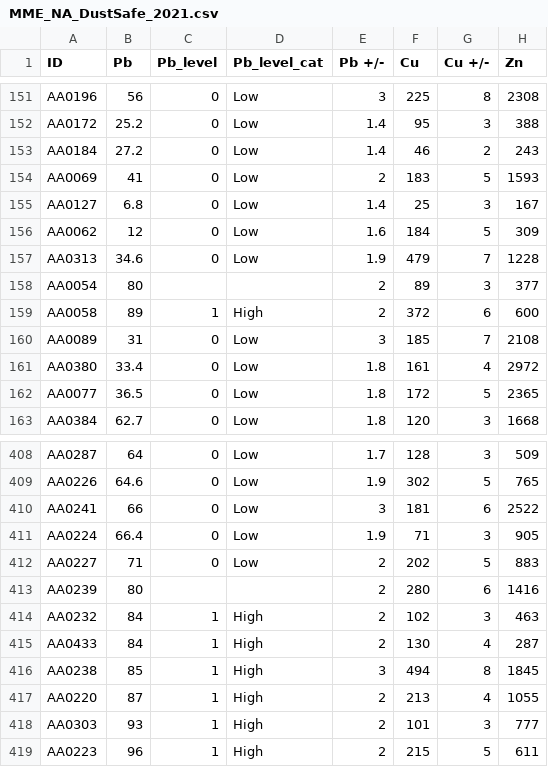
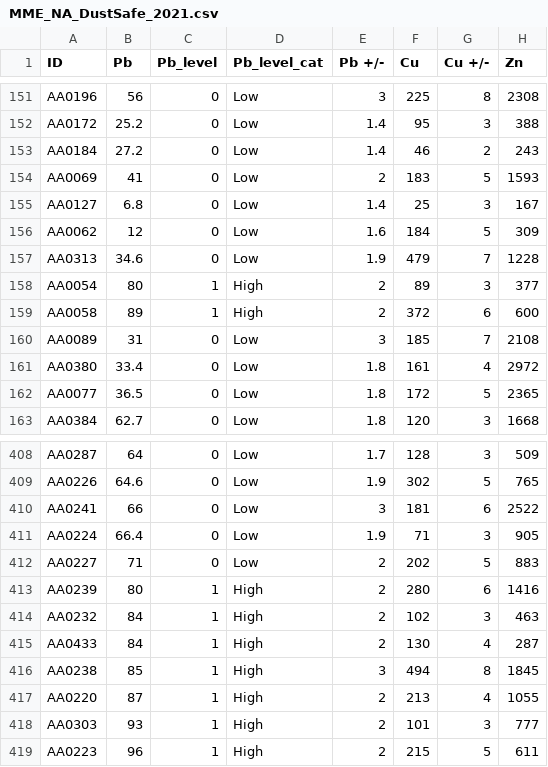
Before and after one commit to dietrimj/Community-Science-Pb-Prediction, a CSV file: MME_NA_DustSafe_2021.csv, drawn as a sheet; only a part is shown, gaps mark what is left out; the diff names each change by its address in the sheet, - before the commit and + after, or states it on an @@ line.

Commit message:
Add files via upload

```diff
--- a/MME_NA_DustSafe_2021.csv
+++ b/MME_NA_DustSafe_2021.csv
-C158 (Pb_level): (empty)
+C158 (Pb_level): 1
-D158 (Pb_level_cat): (empty)
+D158 (Pb_level_cat): High
-C413 (Pb_level): (empty)
+C413 (Pb_level): 1
-D413 (Pb_level_cat): (empty)
+D413 (Pb_level_cat): High
```
